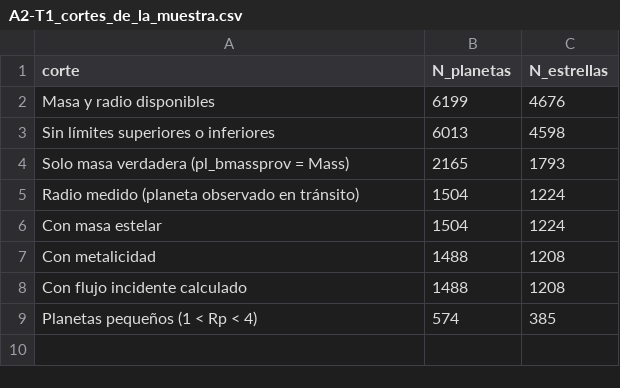
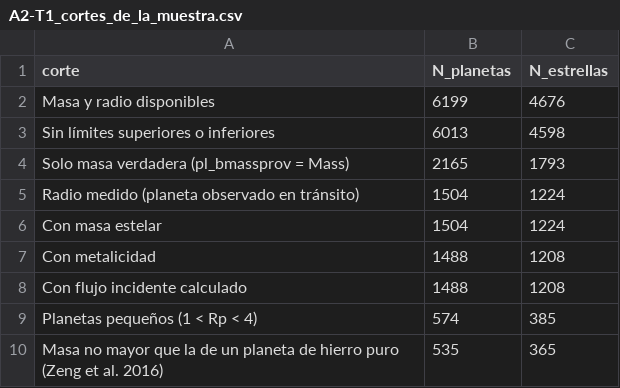
Before and after one commit to dulcegonzalez0711/tesis-exoplanetas, a CSV file: analisis/tablas/A2-T1_cortes_de_la_muestra.csv, drawn as a sheet; the diff names each change by its address in the sheet, - before the commit and + after, or states it on an @@ line.

Commit message:
Analisis II: excluir masas mayores que la de hierro puro

```diff
--- a/analisis/tablas/A2-T1_cortes_de_la_muestra.csv
+++ b/analisis/tablas/A2-T1_cortes_de_la_muestra.csv
+row 10: Masa no mayor que la de un planeta de hierro puro (Zeng et al. 2016) | 535 | 365
```
Also changed, not shown: analisis/figuras/INDICE_FIGURAS.csv, analisis/tablas/A2-T2_comparacion_modelos_masa_radio.csv, 34 other files.
